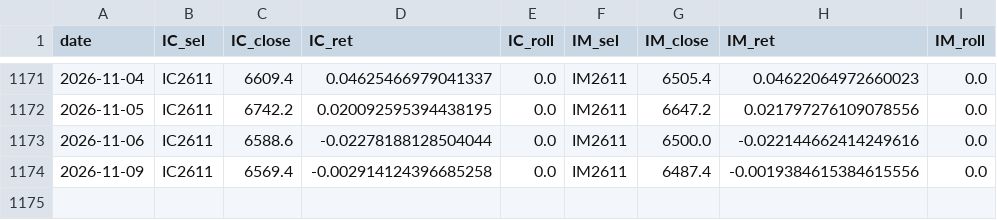
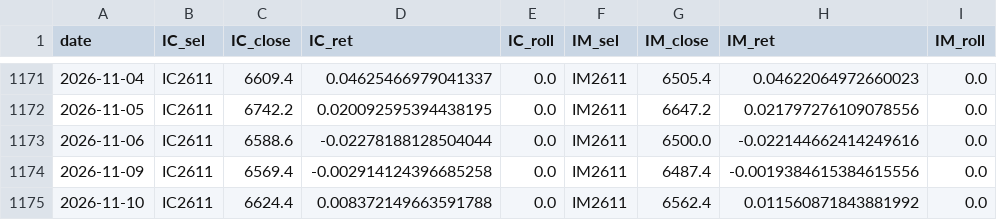
Before and after one commit to cyb80/Trent, a CSV file: data/ma200_futures.csv, drawn as a sheet; only a part is shown, gaps mark what is left out; the diff names each change by its address in the sheet, - before the commit and + after, or states it on an @@ line.

```diff
--- a/data/ma200_futures.csv
+++ b/data/ma200_futures.csv
+row 1175: 2026-11-10 | IC2611 | 6624.4 | 0.008372149663591788 | 0.0 | IM2611 | 6562.4 | 0.011560871843881992 | 0.0
```
Also changed, not shown: data/v6_futures.csv, 11 other files.
